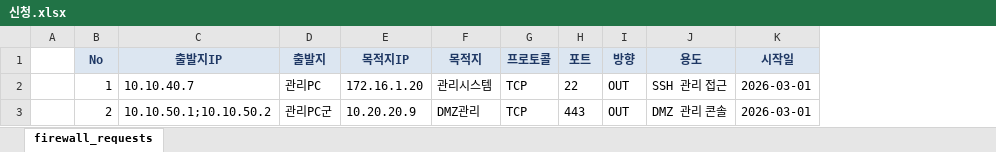
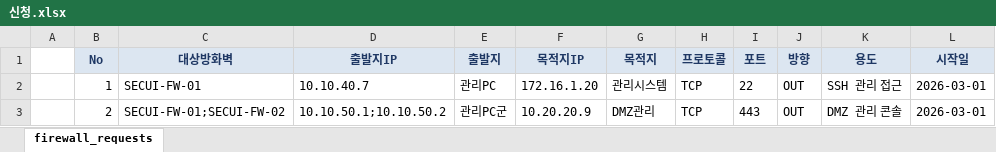
Before and after one commit to jclee941/firewall, an Excel workbook: request-folder/정보보호_2팀_9012/신청.xlsx, sheet firewall_requests, drawn as a sheet; only a part is shown; values as stored, in another font and other column widths than the file's, no borders; the diff names each change by its address in the sheet, - before the commit and + after, or states it on an @@ line.

Commit message:
feat(workbook): generate SECUI grouped CLI rules

```diff
--- a/request-folder/정보보호_2팀_9012/신청.xlsx (sheet firewall_requests)
+++ b/request-folder/정보보호_2팀_9012/신청.xlsx (sheet firewall_requests)
+column C (대상방화벽), rows 2-3: SECUI-FW-01 | SECUI-FW-01;SECUI-FW-02
```
Also changed, not shown: request-folder/_빈양식/신청서_빈양식.xlsx, request-folder/인프라팀_5678/방화벽신청.xlsx, 17 other files.
